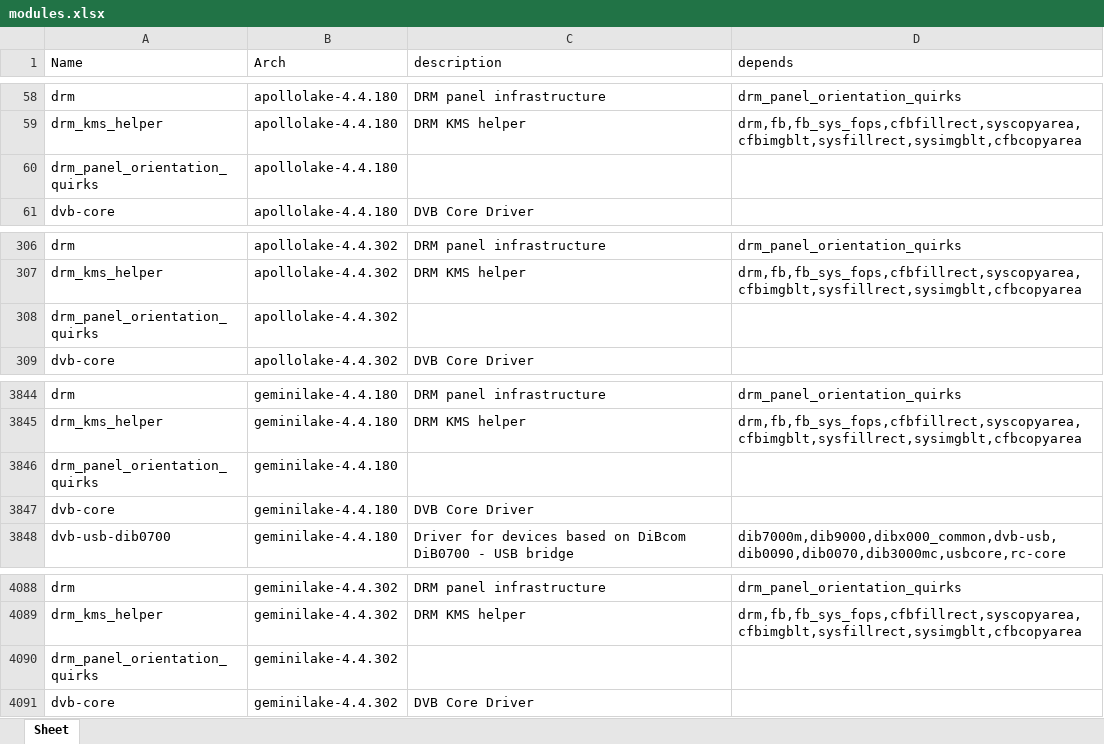
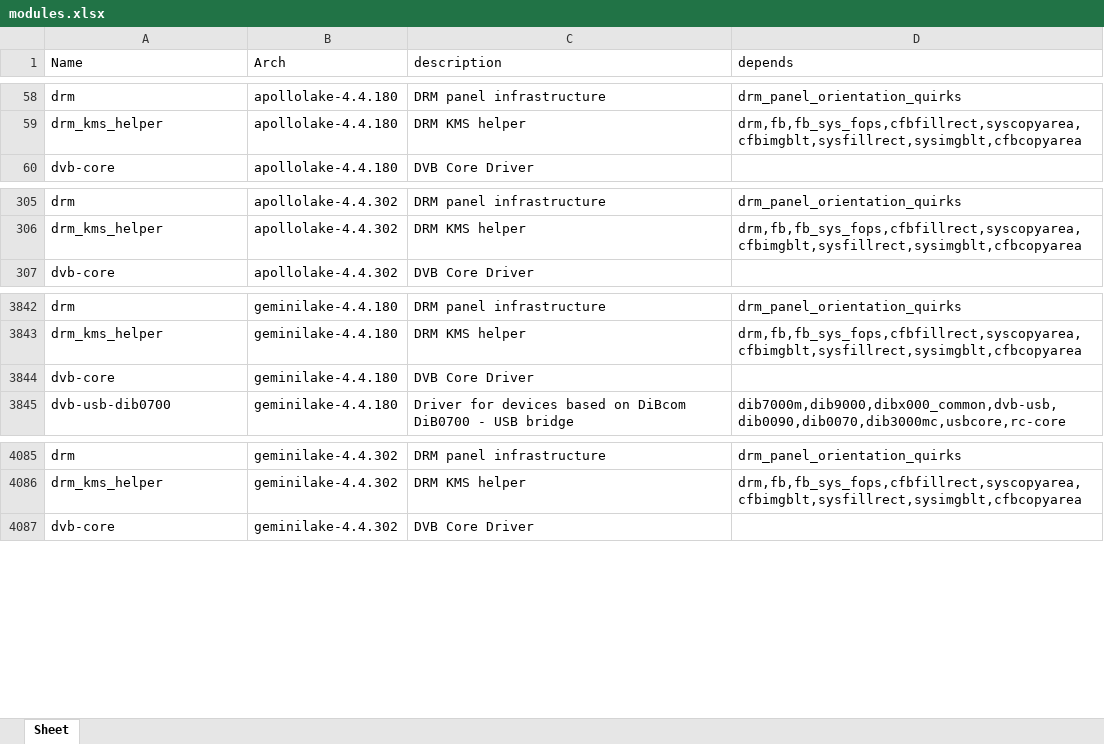
Before and after one commit to RROrg/rr, an Excel workbook: docs/modules.xlsx, sheet Sheet, drawn as a sheet; only a part is shown, gaps mark what is left out; values as stored, in another font and other column widths than the file's, no borders; the diff names each change by its address in the sheet, - before the commit and + after, or states it on an @@ line.

```diff
--- a/docs/modules.xlsx (sheet Sheet)
+++ b/docs/modules.xlsx (sheet Sheet)
-row 60: drm_panel_orientation_quirks | apollolake-4.4.180
-row 308: drm_panel_orientation_quirks | apollolake-4.4.302
-row 3846: drm_panel_orientation_quirks | geminilake-4.4.180
-row 4090: drm_panel_orientation_quirks | geminilake-4.4.302
```
Also changed, not shown: docs/addons.xlsx, docs/models.xlsx, 2 other files.
